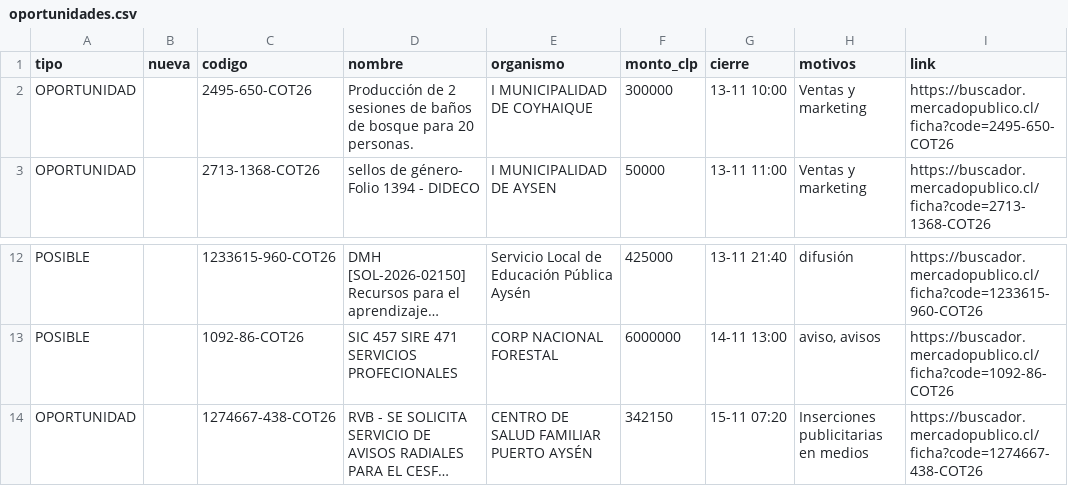
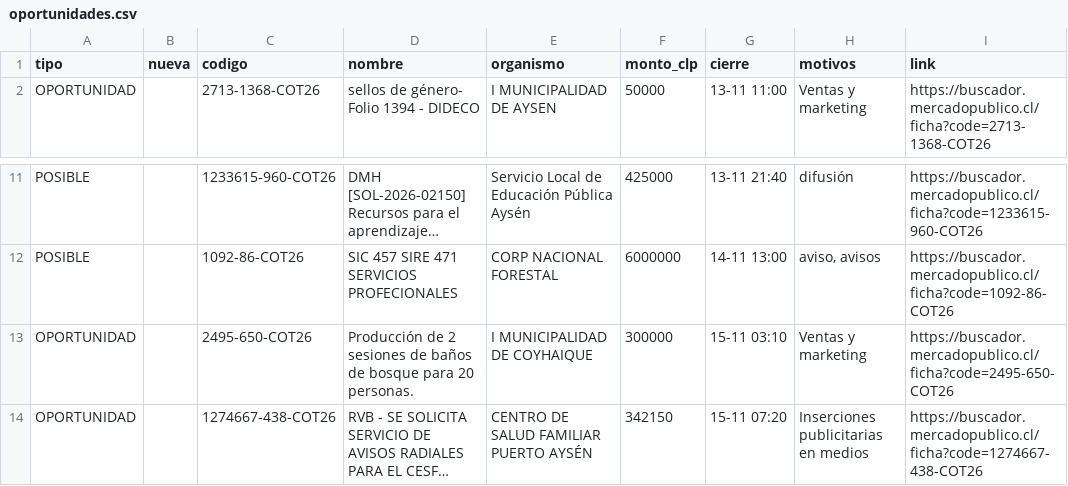
Before and after one commit to ricardoarevalo2/radar-aysen, a CSV file: docs/oportunidades.csv, drawn as a sheet; only a part is shown, gaps mark what is left out; long unchanged cells end in …; removed rows and columns are numbered as before the commit, all else as after; the diff names each change by its address in the sheet, - before the commit and + after, or states it on an @@ line.

```diff
--- a/docs/oportunidades.csv
+++ b/docs/oportunidades.csv
-row 2: OPORTUNIDAD |  | 2495-650-COT26 | Producción de 2 sesiones de baños de bosque para 20 personas. | I MUNICIPALIDAD DE COYHAIQUE | 300000 | 13-11 10:00 | Ventas y marketing | https://buscador.mercadopublico.cl/ficha?code=2495-650-COT26
+row 13: OPORTUNIDAD |  | 2495-650-COT26 | Producción de 2 sesiones de baños de bosque para 20 personas. | I MUNICIPALIDAD DE COYHAIQUE | 300000 | 15-11 03:10 | Ventas y marketing | https://buscador.mercadopublico.cl/ficha?code=2495-650-COT26
```
Also changed, not shown: docs/z-f3312e8e/oportunidades.csv, 7 other files.
